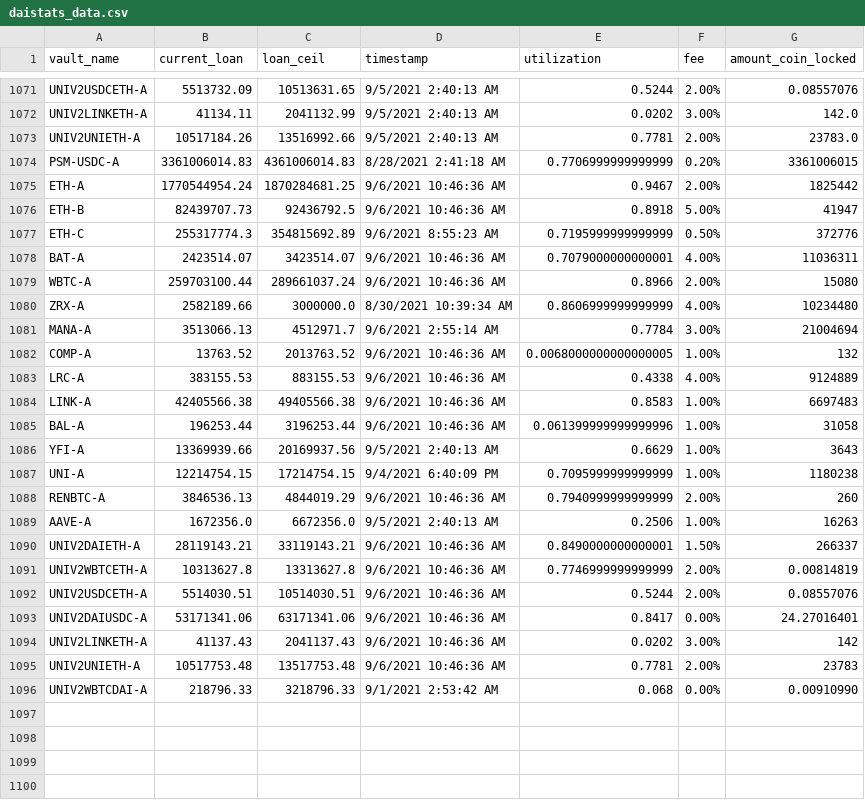
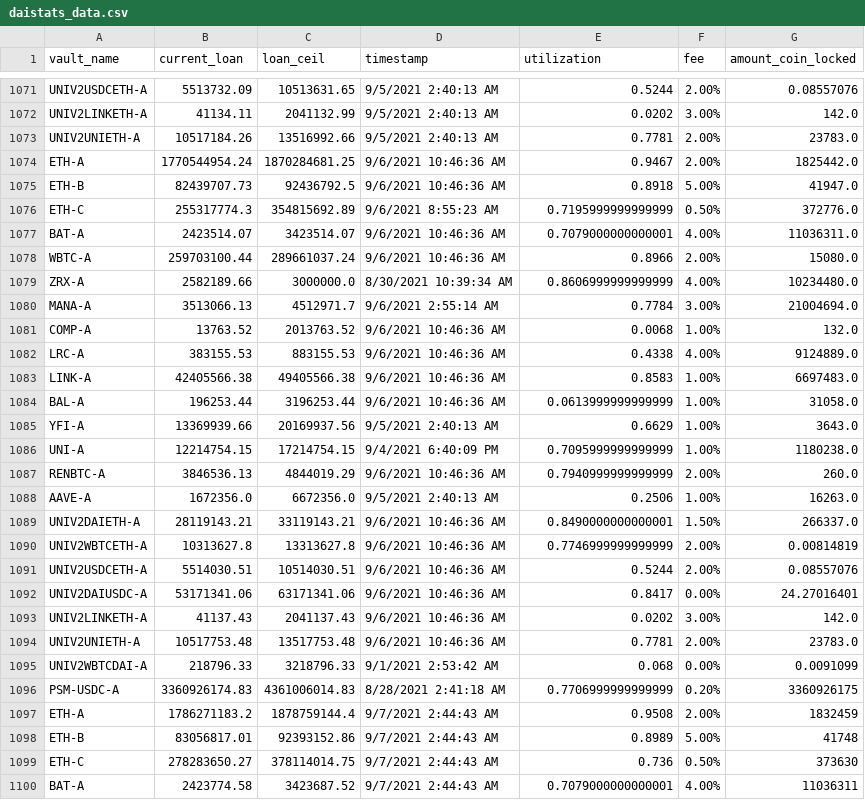
Before and after one commit to geniusnhu/daistats, a CSV file: daistats_data.csv, drawn as a sheet; only a part is shown, gaps mark what is left out; the diff covers the shown part only.

```diff
--- a/daistats_data.csv
+++ b/daistats_data.csv
@@ -1073,19 +1073,18 @@ UNIV2LINKETH-A,41134.11,2041132.99,9/5/2021 2:40:13 AM,0.0202,3.00%,142.0
 UNIV2UNIETH-A,10517184.26,13516992.66,9/5/2021 2:40:13 AM,0.7781,2.00%,23783.0
-PSM-USDC-A,3361006014.83,4361006014.83,8/28/2021 2:41:18 AM,0.7706999999999999,0.20%,3361006015
-ETH-A,1770544954.24,1870284681.25,9/6/2021 10:46:36 AM,0.9467,2.00%,1825442
-ETH-B,82439707.73,92436792.5,9/6/2021 10:46:36 AM,0.8918,5.00%,41947
-ETH-C,255317774.3,354815692.89,9/6/2021 8:55:23 AM,0.7195999999999999,0.50%,372776
-BAT-A,2423514.07,3423514.07,9/6/2021 10:46:36 AM,0.7079000000000001,4.00%,11036311
-WBTC-A,259703100.44,289661037.24,9/6/2021 10:46:36 AM,0.8966,2.00%,15080
-ZRX-A,2582189.66,3000000.0,8/30/2021 10:39:34 AM,0.8606999999999999,4.00%,10234480
-MANA-A,3513066.13,4512971.7,9/6/2021 2:55:14 AM,0.7784,3.00%,21004694
-COMP-A,13763.52,2013763.52,9/6/2021 10:46:36 AM,0.0068000000000000005,1.00%,132
-LRC-A,383155.53,883155.53,9/6/2021 10:46:36 AM,0.4338,4.00%,9124889
-LINK-A,42405566.38,49405566.38,9/6/2021 10:46:36 AM,0.8583,1.00%,6697483
-BAL-A,196253.44,3196253.44,9/6/2021 10:46:36 AM,0.061399999999999996,1.00%,31058
-YFI-A,13369939.66,20169937.56,9/5/2021 2:40:13 AM,0.6629,1.00%,3643
-UNI-A,12214754.15,17214754.15,9/4/2021 6:40:09 PM,0.7095999999999999,1.00%,1180238
-RENBTC-A,3846536.13,4844019.29,9/6/2021 10:46:36 AM,0.7940999999999999,2.00%,260
-AAVE-A,1672356.0,6672356.0,9/5/2021 2:40:13 AM,0.2506,1.00%,16263
-UNIV2DAIETH-A,28119143.21,33119143.21,9/6/2021 10:46:36 AM,0.8490000000000001,1.50%,266337
+ETH-A,1770544954.24,1870284681.25,9/6/2021 10:46:36 AM,0.9467,2.00%,1825442.0
+ETH-B,82439707.73,92436792.5,9/6/2021 10:46:36 AM,0.8918,5.00%,41947.0
+ETH-C,255317774.3,354815692.89,9/6/2021 8:55:23 AM,0.7195999999999999,0.50%,372776.0
+BAT-A,2423514.07,3423514.07,9/6/2021 10:46:36 AM,0.7079000000000001,4.00%,11036311.0
+WBTC-A,259703100.44,289661037.24,9/6/2021 10:46:36 AM,0.8966,2.00%,15080.0
+ZRX-A,2582189.66,3000000.0,8/30/2021 10:39:34 AM,0.8606999999999999,4.00%,10234480.0
+MANA-A,3513066.13,4512971.7,9/6/2021 2:55:14 AM,0.7784,3.00%,21004694.0
+COMP-A,13763.52,2013763.52,9/6/2021 10:46:36 AM,0.0068,1.00%,132.0
+LRC-A,383155.53,883155.53,9/6/2021 10:46:36 AM,0.4338,4.00%,9124889.0
+LINK-A,42405566.38,49405566.38,9/6/2021 10:46:36 AM,0.8583,1.00%,6697483.0
+BAL-A,196253.44,3196253.44,9/6/2021 10:46:36 AM,0.0613999999999999,1.00%,31058.0
+YFI-A,13369939.66,20169937.56,9/5/2021 2:40:13 AM,0.6629,1.00%,3643.0
+UNI-A,12214754.15,17214754.15,9/4/2021 6:40:09 PM,0.7095999999999999,1.00%,1180238.0
+RENBTC-A,3846536.13,4844019.29,9/6/2021 10:46:36 AM,0.7940999999999999,2.00%,260.0
+AAVE-A,1672356.0,6672356.0,9/5/2021 2:40:13 AM,0.2506,1.00%,16263.0
+UNIV2DAIETH-A,28119143.21,33119143.21,9/6/2021 10:46:36 AM,0.8490000000000001,1.50%,266337.0
 UNIV2WBTCETH-A,10313627.8,13313627.8,9/6/2021 10:46:36 AM,0.7746999999999999,2.00%,0.00814819
@@ -1093,4 +1092,9 @@ UNIV2USDCETH-A,5514030.51,10514030.51,9/6/2021 10:46:36 AM,0.5244,2.00%,0.085570
 UNIV2DAIUSDC-A,53171341.06,63171341.06,9/6/2021 10:46:36 AM,0.8417,0.00%,24.27016401
-UNIV2LINKETH-A,41137.43,2041137.43,9/6/2021 10:46:36 AM,0.0202,3.00%,142
-UNIV2UNIETH-A,10517753.48,13517753.48,9/6/2021 10:46:36 AM,0.7781,2.00%,23783
-UNIV2WBTCDAI-A,218796.33,3218796.33,9/1/2021 2:53:42 AM,0.068,0.00%,0.00910990
+UNIV2LINKETH-A,41137.43,2041137.43,9/6/2021 10:46:36 AM,0.0202,3.00%,142.0
+UNIV2UNIETH-A,10517753.48,13517753.48,9/6/2021 10:46:36 AM,0.7781,2.00%,23783.0
+UNIV2WBTCDAI-A,218796.33,3218796.33,9/1/2021 2:53:42 AM,0.068,0.00%,0.0091099
+PSM-USDC-A,3360926174.83,4361006014.83,8/28/2021 2:41:18 AM,0.7706999999999999,0.20%,3360926175
+ETH-A,1786271183.2,1878759144.4,9/7/2021 2:44:43 AM,0.9508,2.00%,1832459
+ETH-B,83056817.01,92393152.86,9/7/2021 2:44:43 AM,0.8989,5.00%,41748
+ETH-C,278283650.27,378114014.75,9/7/2021 2:44:43 AM,0.736,0.50%,373630
+BAT-A,2423774.58,3423687.52,9/7/2021 2:44:43 AM,0.7079000000000001,4.00%,11036311
```
Also changed, not shown: 19 added rows elsewhere in this file.
